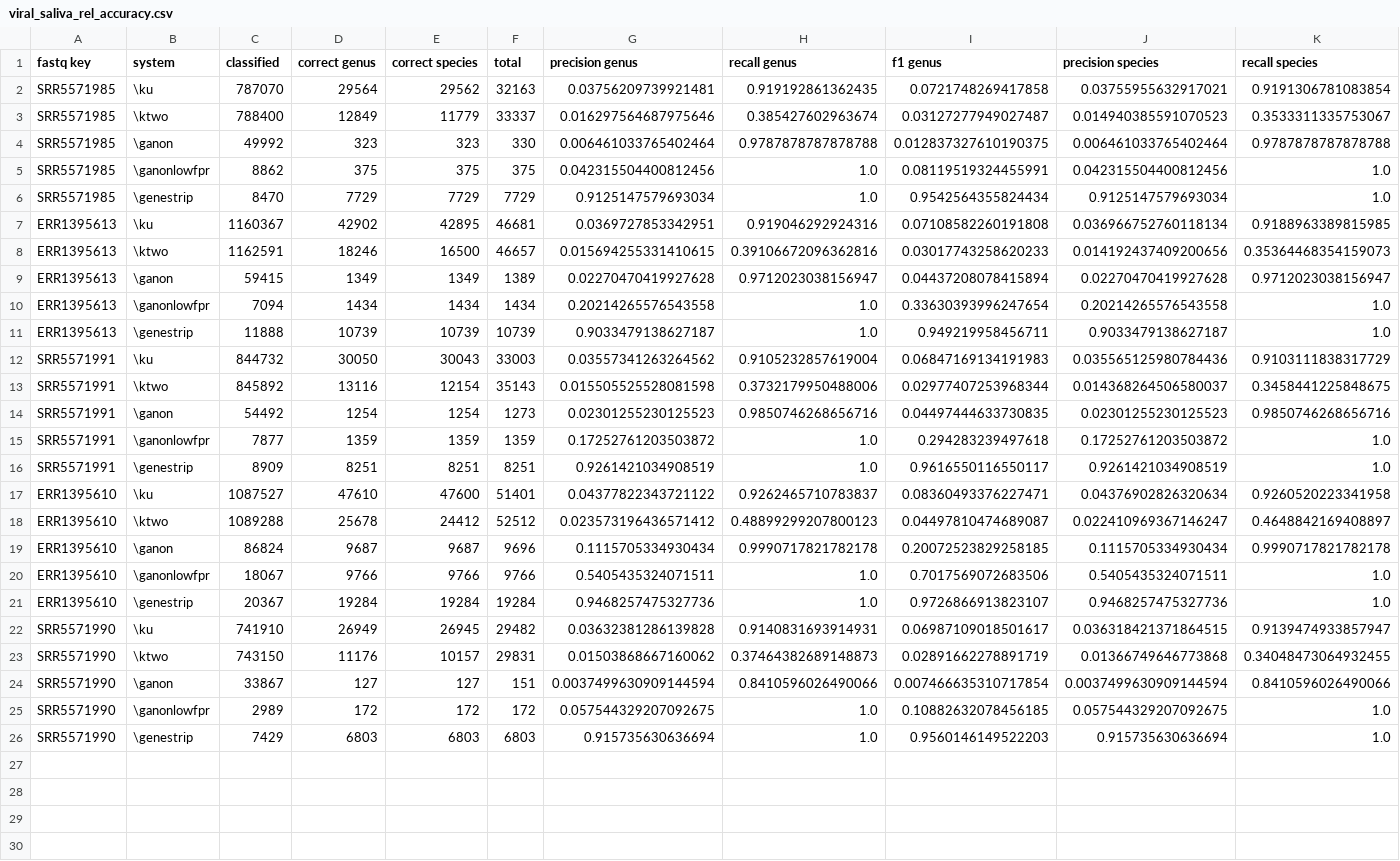
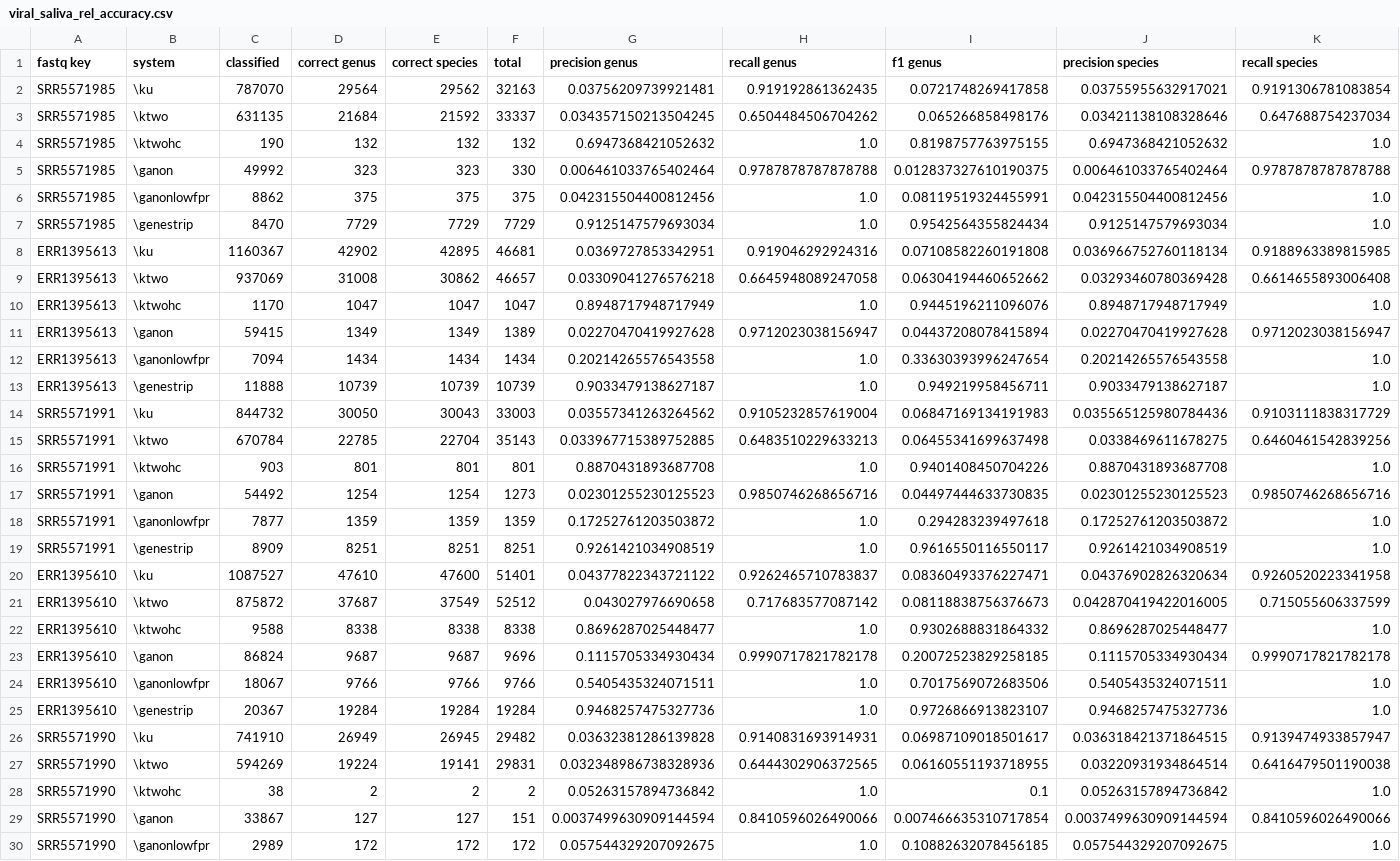
Before and after one commit to pfeiferd/dbg, a CSV file: genestrip-paper/results/viral_saliva_rel_accuracy.csv, drawn as a sheet; only a part is shown; the shorter side is filled out with more unchanged rows; removed rows and columns are numbered as before the commit, all else as after; rows hold the shown columns only; the diff names each change by its address in the sheet, - before the commit and + after, or states it on an @@ line.

Commit message:
Reworking paper according to reviewers' requests.

```diff
--- a/genestrip-paper/results/viral_saliva_rel_accuracy.csv
+++ b/genestrip-paper/results/viral_saliva_rel_accuracy.csv
-row 3: SRR5571985 | \ktwo | 788400 | 12849 | 11779 | 33337 | 0.016297564687975646 | 0.385427602963674 | 0.03127277949027487 | 0.014940385591070523 | 0.3533311335753067
+row 3: SRR5571985 | \ktwo | 631135 | 21684 | 21592 | 33337 | 0.034357150213504245 | 0.6504484506704262 | 0.065266858498176 | 0.03421138108328646 | 0.647688754237034
+row 4: SRR5571985 | \ktwohc | 190 | 132 | 132 | 132 | 0.6947368421052632 | 1.0 | 0.8198757763975155 | 0.6947368421052632 | 1.0
-row 8: ERR1395613 | \ktwo | 1162591 | 18246 | 16500 | 46657 | 0.015694255331410615 | 0.39106672096362816 | 0.03017743258620233 | 0.014192437409200656 | 0.35364468354159073
+row 9: ERR1395613 | \ktwo | 937069 | 31008 | 30862 | 46657 | 0.03309041276576218 | 0.6645948089247058 | 0.06304194460652662 | 0.03293460780369428 | 0.6614655893006408
+row 10: ERR1395613 | \ktwohc | 1170 | 1047 | 1047 | 1047 | 0.8948717948717949 | 1.0 | 0.9445196211096076 | 0.8948717948717949 | 1.0
-row 13: SRR5571991 | \ktwo | 845892 | 13116 | 12154 | 35143 | 0.015505525528081598 | 0.3732179950488006 | 0.02977407253968344 | 0.014368264506580037 | 0.3458441225848675
+row 15: SRR5571991 | \ktwo | 670784 | 22785 | 22704 | 35143 | 0.033967715389752885 | 0.6483510229633213 | 0.06455341699637498 | 0.0338469611678275 | 0.6460461542839256
+row 16: SRR5571991 | \ktwohc | 903 | 801 | 801 | 801 | 0.8870431893687708 | 1.0 | 0.9401408450704226 | 0.8870431893687708 | 1.0
-row 18: ERR1395610 | \ktwo | 1089288 | 25678 | 24412 | 52512 | 0.023573196436571412 | 0.48899299207800123 | 0.04497810474689087 | 0.022410969367146247 | 0.4648842169408897
+row 21: ERR1395610 | \ktwo | 875872 | 37687 | 37549 | 52512 | 0.043027976690658 | 0.717683577087142 | 0.08118838756376673 | 0.042870419422016005 | 0.715055606337599
+row 22: ERR1395610 | \ktwohc | 9588 | 8338 | 8338 | 8338 | 0.8696287025448477 | 1.0 | 0.9302688831864332 | 0.8696287025448477 | 1.0
-row 23: SRR5571990 | \ktwo | 743150 | 11176 | 10157 | 29831 | 0.01503868667160062 | 0.37464382689148873 | 0.02891662278891719 | 0.01366749646773868 | 0.34048473064932455
+row 27: SRR5571990 | \ktwo | 594269 | 19224 | 19141 | 29831 | 0.032348986738328936 | 0.6444302906372565 | 0.06160551193718955 | 0.03220931934864514 | 0.6416479501190038
+row 28: SRR5571990 | \ktwohc | 38 | 2 | 2 | 2 | 0.05263157894736842 | 1.0 | 0.1 | 0.05263157894736842 | 1.0
```
Also changed, not shown: genestrip-paper/results/human_virus_human_virus_accuracy.csv, genestrip-paper/results/viral_accuracy.csv, 2 other files.
